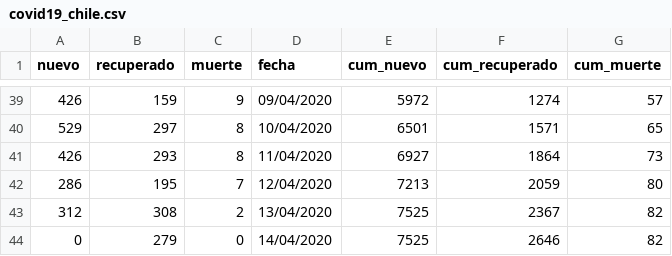
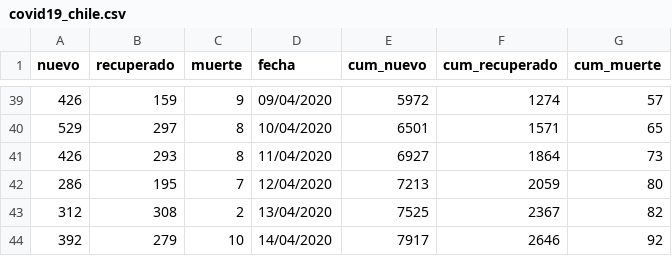
Before and after one commit to tresquintos/tresquintos.github.io, a CSV file: files/covid19_chile.csv, drawn as a sheet; only a part is shown, gaps mark what is left out.

Commit message:
covid19

```diff
--- a/files/covid19_chile.csv
+++ b/files/covid19_chile.csv
@@ -43,2 +43,2 @@ nuevo,recuperado,muerte,fecha,cum_nuevo,cum_recuperado,cum_muerte
 312,308,2,13/04/2020,7525,2367,82
-0,279,0,14/04/2020,7525,2646,82
+392,279,10,14/04/2020,7917,2646,92
```
Also changed, not shown: 5 other files.
